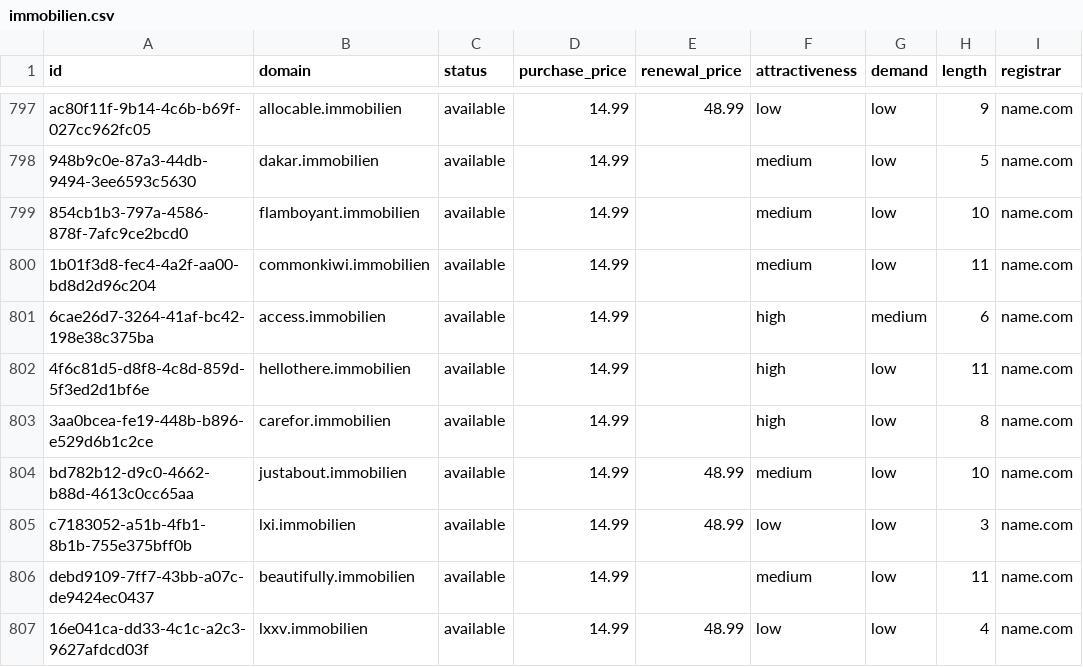
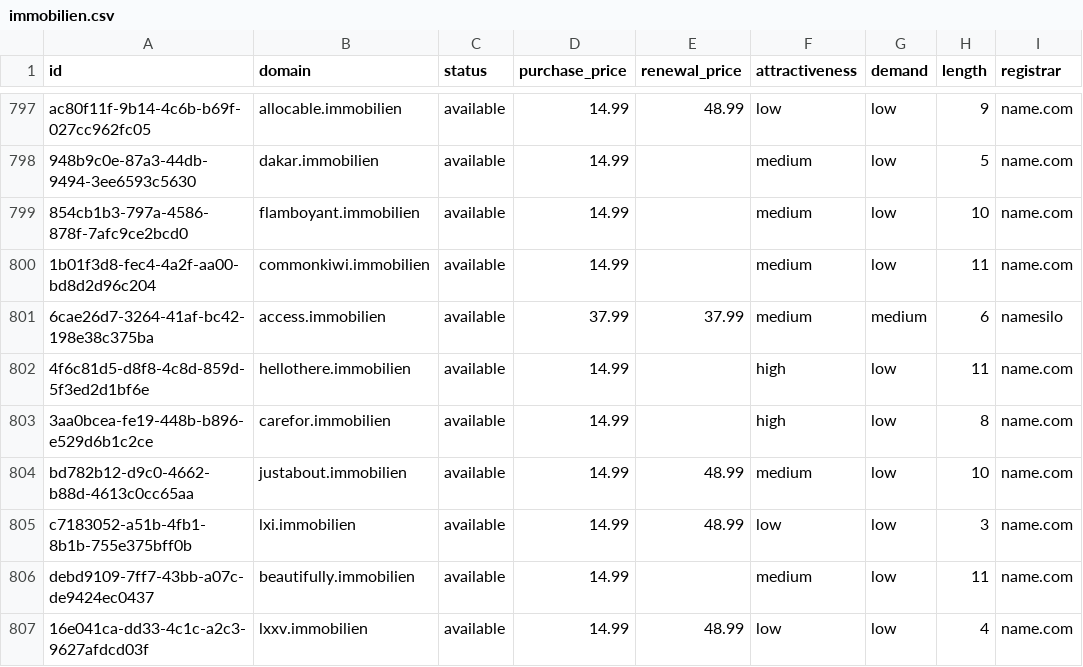
Before and after one commit to UniqueDomains/immobilien-oneword-domains, a CSV file: immobilien.csv, drawn as a sheet; only a part is shown, gaps mark what is left out; the diff names each change by its address in the sheet, - before the commit and + after, or states it on an @@ line.

Commit message:
Domains update

```diff
--- a/immobilien.csv
+++ b/immobilien.csv
-D801 (purchase_price): 14.99
+D801 (purchase_price): 37.99
-E801 (renewal_price): (empty)
+E801 (renewal_price): 37.99
-F801 (attractiveness): high
+F801 (attractiveness): medium
-I801 (registrar): name.com
+I801 (registrar): namesilo
```
Also changed, not shown: 4 other files.
